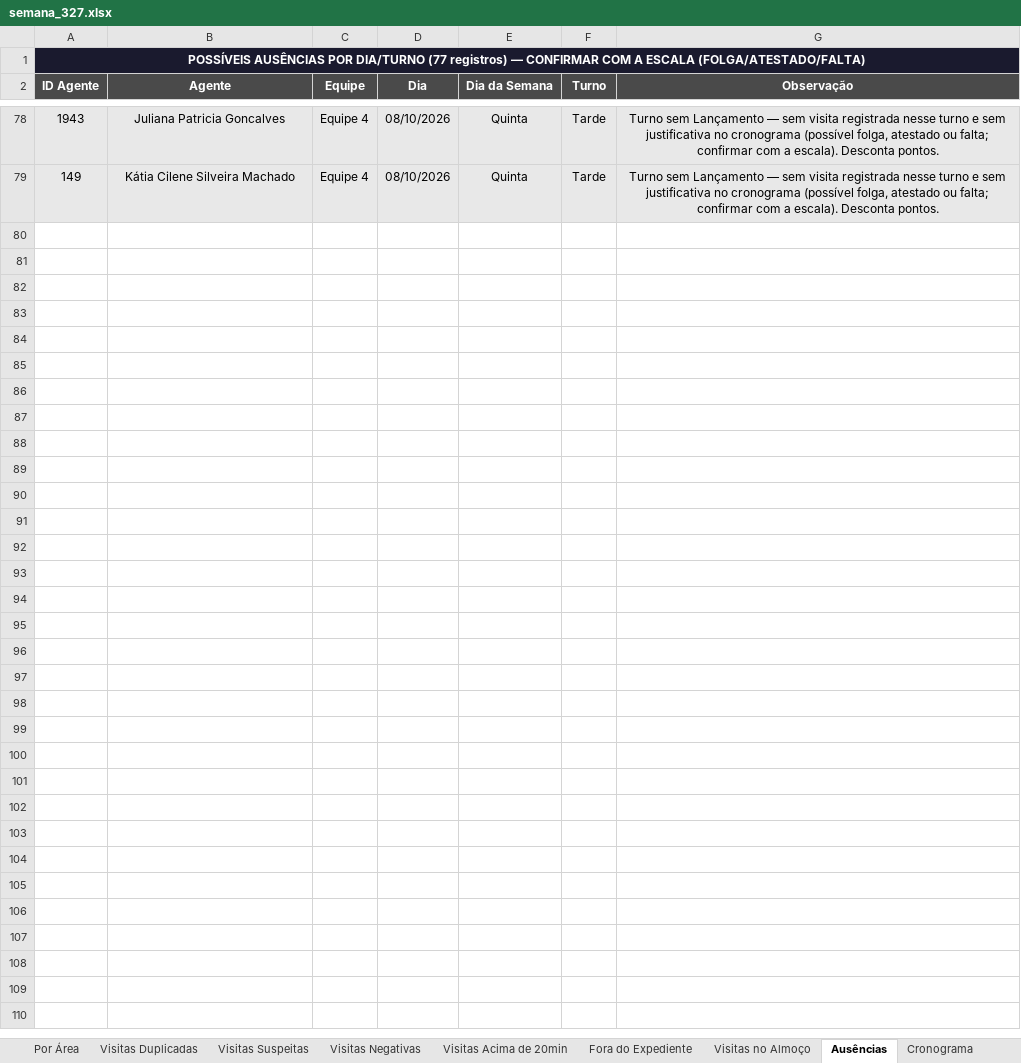
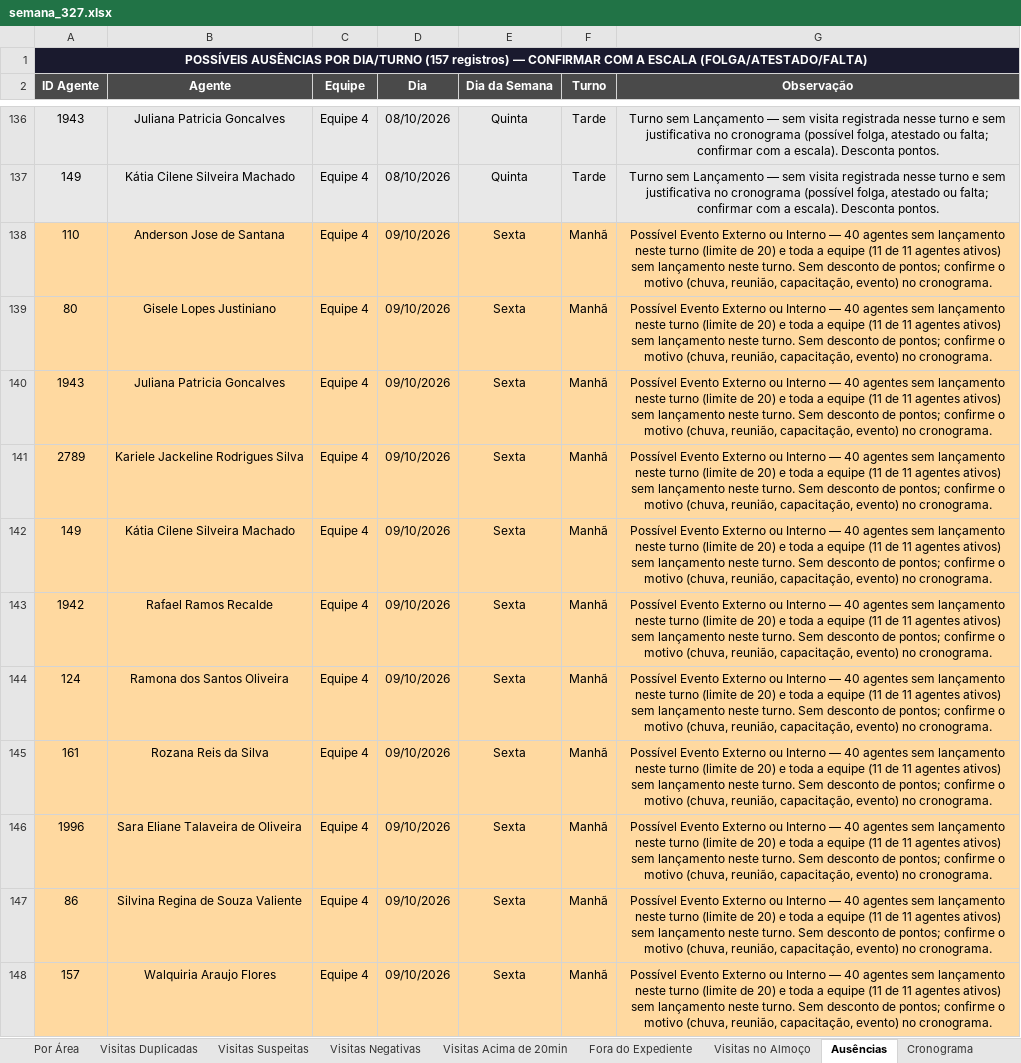
Before and after one commit to LucsDevPro/Sentinela, an Excel workbook: data/historico/semana_327.xlsx, sheet Ausências, drawn as a sheet; only a part is shown, gaps mark what is left out; values as stored, in another font and other column widths than the file's, no borders; the diff covers the shown part only; the diff names each change by its address in the sheet, - before the commit and + after, or states it on an @@ line.

```diff
--- a/data/historico/semana_327.xlsx (sheet Ausências)
+++ b/data/historico/semana_327.xlsx (sheet Ausências)
-A1 (ID Agente): …POR DIA/TURNO (77 registros) —…
+A1 (ID Agente): …POR DIA/TURNO (157 registros) —…
+row 138: 110 | Anderson Jose de Santana | Equipe 4 | 09/10/2026 | Sexta | Manhã | Possível Evento Externo ou Interno — 40 agentes sem lançamento neste turno (limite de 20) e toda a equipe (11 de 11 agentes ativos) sem lançamento neste turno. Sem desconto de pontos; confirme o motivo (chuva, reunião, capacitação, evento) no cronograma.
+row 139: 80 | Gisele Lopes Justiniano | Equipe 4 | 09/10/2026 | Sexta | Manhã | Possível Evento Externo ou Interno — 40 agentes sem lançamento neste turno (limite de 20) e toda a equipe (11 de 11 agentes ativos) sem lançamento neste turno. Sem desconto de pontos; confirme o motivo (chuva, reunião, capacitação, evento) no cronograma.
+row 140: 1943 | Juliana Patricia Goncalves | Equipe 4 | 09/10/2026 | Sexta | Manhã | Possível Evento Externo ou Interno — 40 agentes sem lançamento neste turno (limite de 20) e toda a equipe (11 de 11 agentes ativos) sem lançamento neste turno. Sem desconto de pontos; confirme o motivo (chuva, reunião, capacitação, evento) no cronograma.
+row 141: 2789 | Kariele Jackeline Rodrigues Silva | Equipe 4 | 09/10/2026 | Sexta | Manhã | Possível Evento Externo ou Interno — 40 agentes sem lançamento neste turno (limite de 20) e toda a equipe (11 de 11 agentes ativos) sem lançamento neste turno. Sem desconto de pontos; confirme o motivo (chuva, reunião, capacitação, evento) no cronograma.
+row 142: 149 | Kátia Cilene Silveira Machado | Equipe 4 | 09/10/2026 | Sexta | Manhã | Possível Evento Externo ou Interno — 40 agentes sem lançamento neste turno (limite de 20) e toda a equipe (11 de 11 agentes ativos) sem lançamento neste turno. Sem desconto de pontos; confirme o motivo (chuva, reunião, capacitação, evento) no cronograma.
+row 143: 1942 | Rafael Ramos Recalde | Equipe 4 | 09/10/2026 | Sexta | Manhã | Possível Evento Externo ou Interno — 40 agentes sem lançamento neste turno (limite de 20) e toda a equipe (11 de 11 agentes ativos) sem lançamento neste turno. Sem desconto de pontos; confirme o motivo (chuva, reunião, capacitação, evento) no cronograma.
+row 144: 124 | Ramona dos Santos Oliveira | Equipe 4 | 09/10/2026 | Sexta | Manhã | Possível Evento Externo ou Interno — 40 agentes sem lançamento neste turno (limite de 20) e toda a equipe (11 de 11 agentes ativos) sem lançamento neste turno. Sem desconto de pontos; confirme o motivo (chuva, reunião, capacitação, evento) no cronograma.
+row 145: 161 | Rozana Reis da Silva | Equipe 4 | 09/10/2026 | Sexta | Manhã | Possível Evento Externo ou Interno — 40 agentes sem lançamento neste turno (limite de 20) e toda a equipe (11 de 11 agentes ativos) sem lançamento neste turno. Sem desconto de pontos; confirme o motivo (chuva, reunião, capacitação, evento) no cronograma.
+row 146: 1996 | Sara Eliane Talaveira de Oliveira | Equipe 4 | 09/10/2026 | Sexta | Manhã | Possível Evento Externo ou Interno — 40 agentes sem lançamento neste turno (limite de 20) e toda a equipe (11 de 11 agentes ativos) sem lançamento neste turno. Sem desconto de pontos; confirme o motivo (chuva, reunião, capacitação, evento) no cronograma.
+row 147: 86 | Silvina Regina de Souza Valiente | Equipe 4 | 09/10/2026 | Sexta | Manhã | Possível Evento Externo ou Interno — 40 agentes sem lançamento neste turno (limite de 20) e toda a equipe (11 de 11 agentes ativos) sem lançamento neste turno. Sem desconto de pontos; confirme o motivo (chuva, reunião, capacitação, evento) no cronograma.
+row 148: 157 | Walquiria Araujo Flores | Equipe 4 | 09/10/2026 | Sexta | Manhã | Possível Evento Externo ou Interno — 40 agentes sem lançamento neste turno (limite de 20) e toda a equipe (11 de 11 agentes ativos) sem lançamento neste turno. Sem desconto de pontos; confirme o motivo (chuva, reunião, capacitação, evento) no cronograma.
```
Also changed, not shown: 69 added rows elsewhere in this sheet, sheet Ranking, sheet Cronograma, data/Analise_Consolidada.xlsx, data/historico/semana_328.xlsx, 35 other files.
